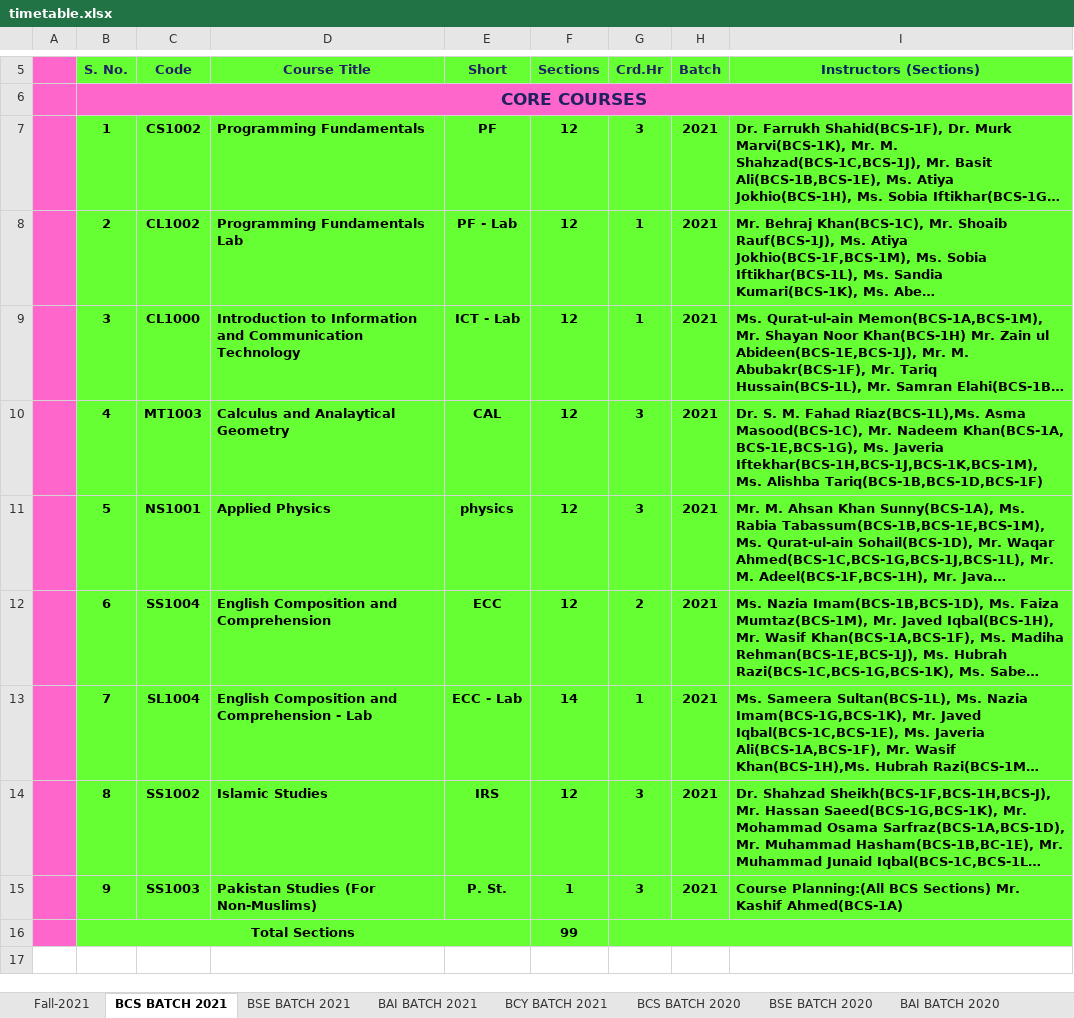
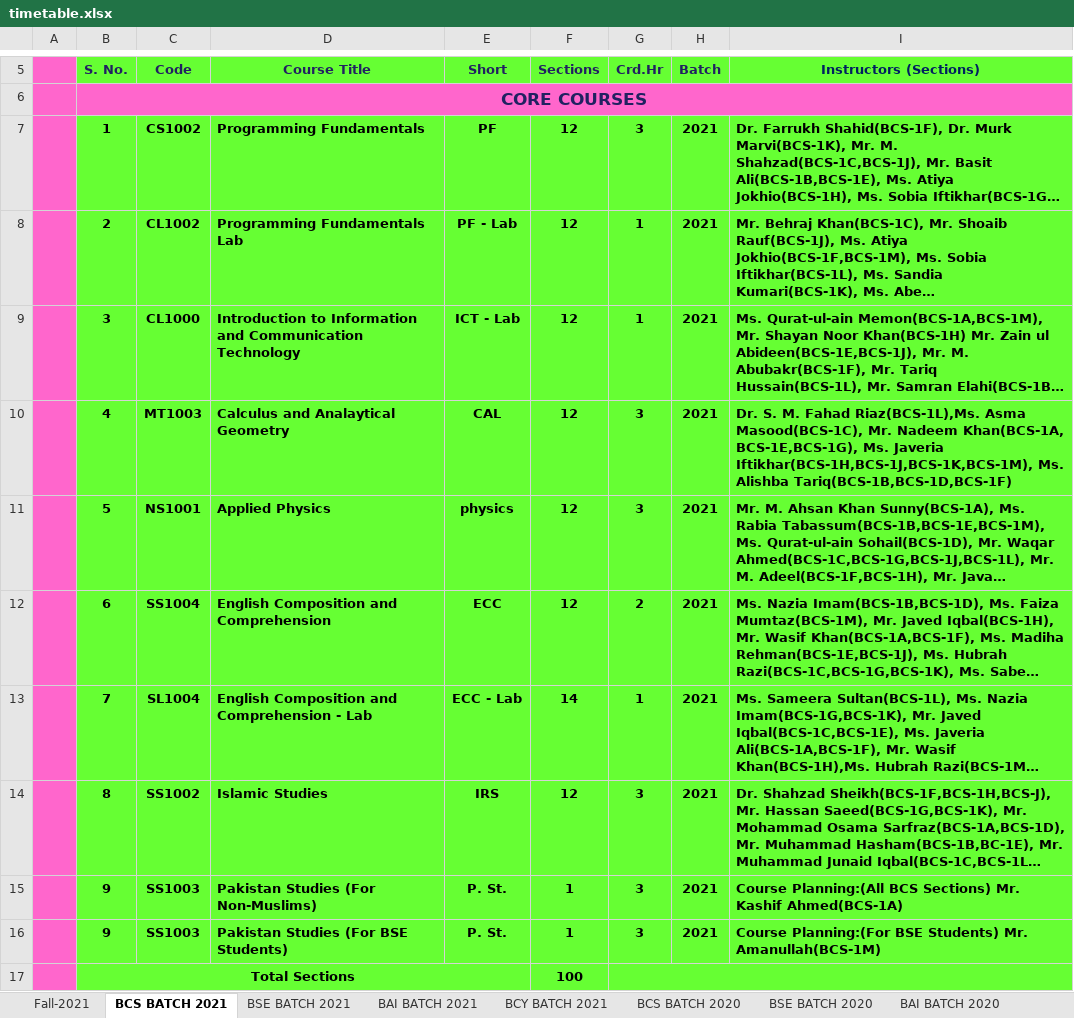
Before and after one commit to M1keZulu/veryFASTAPI, an Excel workbook: timetable.xlsx, sheet BCS BATCH 2021, drawn as a sheet; only a part is shown, gaps mark what is left out; long unchanged cells end in …; values as stored, in another font and other column widths than the file's, no borders; removed rows and columns are numbered as before the commit, all else as after; the diff names each change by its address in the sheet, - before the commit and + after, or states it on an @@ line.

```diff
--- a/timetable.xlsx (sheet BCS BATCH 2021)
+++ b/timetable.xlsx (sheet BCS BATCH 2021)
-I10 (Instructors (Sections)): …Ms. Javeria Iftekhar(BCS-1H,BCS-1J,BCS-1K,BCS-1M), Ms. Alishba…
+I10 (Instructors (Sections)): …Ms. Javeria Iftikhar(BCS-1H,BCS-1J,BCS-1K,BCS-1M), Ms. Alishba…
-row 16:  | Total Sections |  |  |  | 99
+row 16:  | 9 | SS1003 | Pakistan Studies (For BSE Students) | P. St. | 1 | 3 | 2021 | Course Planning:(For BSE Students) Mr. Amanullah(BCS-1M)
+row 17:  | Total Sections |  |  |  | 100
```
Also changed, not shown: sheet Monday, sheet Tuesday, sheet Wednesday, sheet Thursday, sheet Friday, sheet Saturday, 7 more sheets, hidden cells, charts or pictures, 1 other file.
